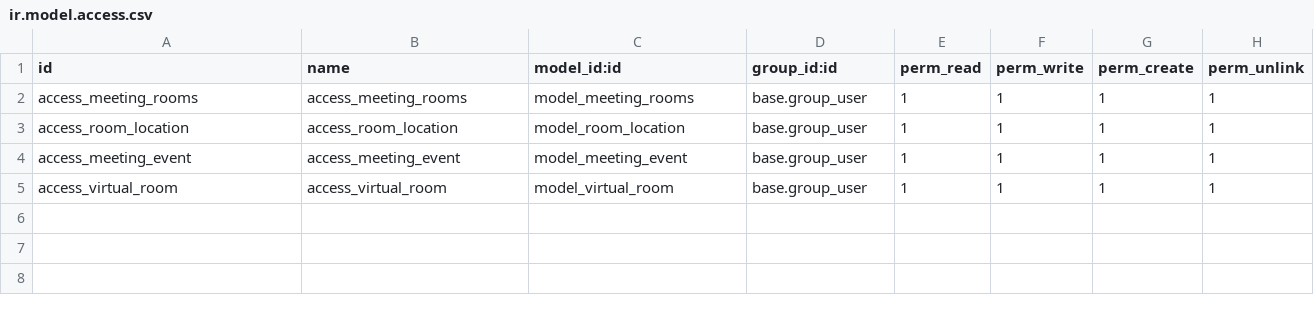
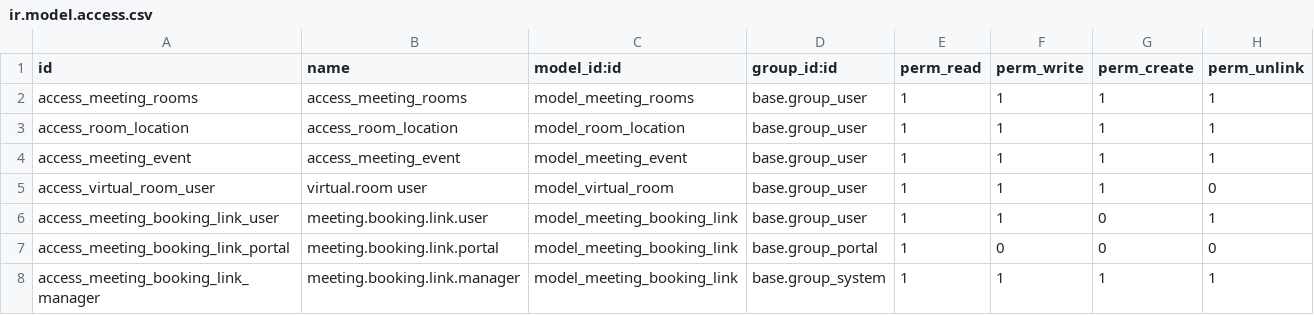
Before and after one commit to taufikdata/odoo_zoom_integration, a CSV file: custom_addons/meeting_rooms/security/ir.model.access.csv, drawn as a sheet.

Commit message:
Update Meeting System: Fix menu structure, readonly logic, and remove redundancy

```diff
--- a/custom_addons/meeting_rooms/security/ir.model.access.csv
+++ b/custom_addons/meeting_rooms/security/ir.model.access.csv
@@ -4,2 +4,5 @@ access_room_location,access_room_location,model_room_location,base.group_user,1,
 access_meeting_event,access_meeting_event,model_meeting_event,base.group_user,1,1,1,1
-access_virtual_room,access_virtual_room,model_virtual_room,base.group_user,1,1,1,1
+access_virtual_room_user,virtual.room user,model_virtual_room,base.group_user,1,1,1,0
+access_meeting_booking_link_user,meeting.booking.link.user,model_meeting_booking_link,base.group_user,1,1,0,1
+access_meeting_booking_link_portal,meeting.booking.link.portal,model_meeting_booking_link,base.group_portal,1,0,0,0
+access_meeting_booking_link_manager,meeting.booking.link.manager,model_meeting_booking_link,base.group_system,1,1,1,1
```
Also changed, not shown: 22 other files.
